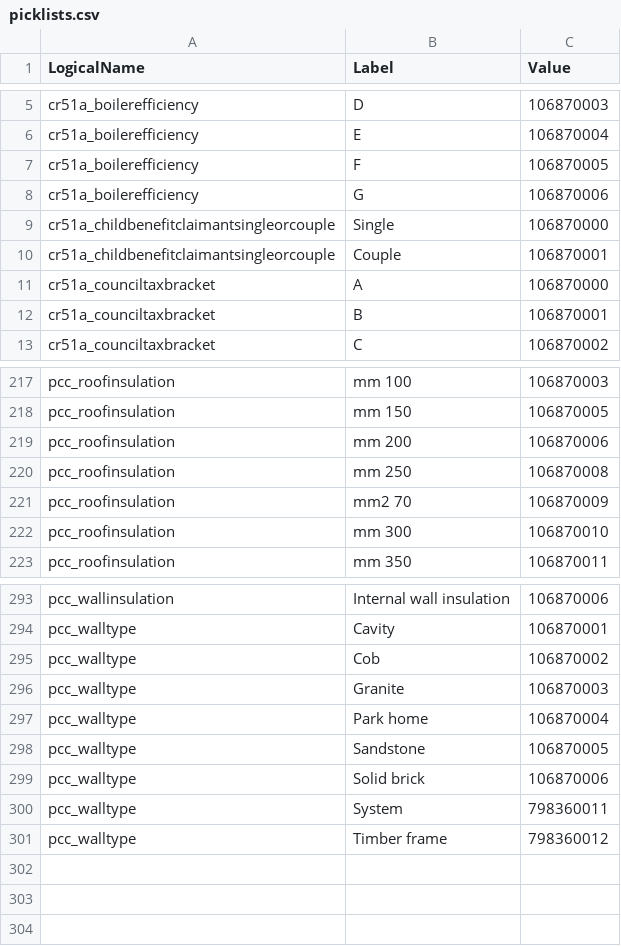
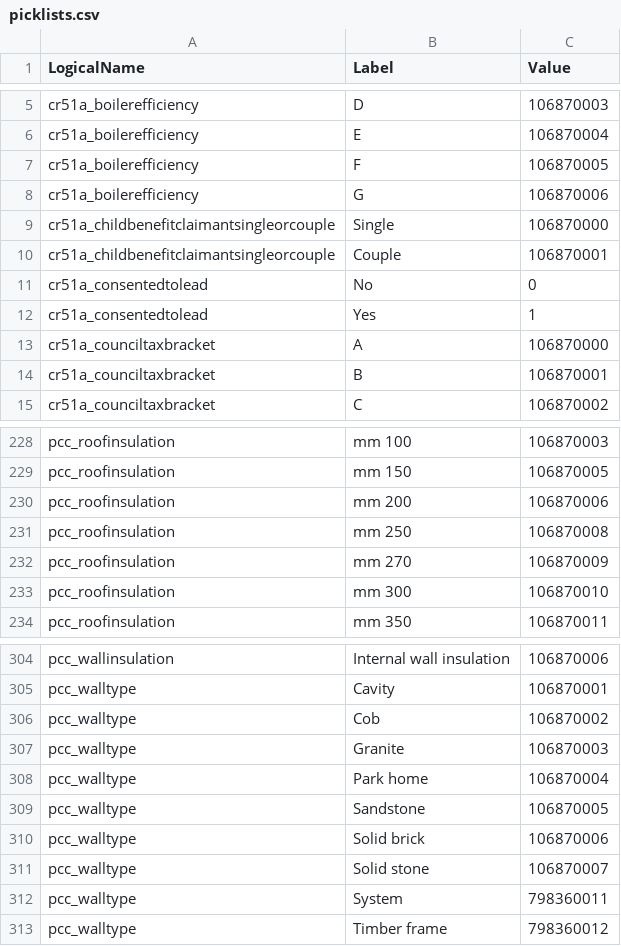
Before and after one commit to BenMoloney3000/eligibility-tool, a CSV file: picklists.csv, drawn as a sheet; only a part is shown, gaps mark what is left out; the diff covers the shown part only.

```diff
--- a/picklists.csv
+++ b/picklists.csv
@@ -10,2 +10,4 @@ cr51a_childbenefitclaimantsingleorcouple,Single,106870000
 cr51a_childbenefitclaimantsingleorcouple,Couple,106870001
+cr51a_consentedtolead,No,0
+cr51a_consentedtolead,Yes,1
 cr51a_counciltaxbracket,A,106870000
@@ -220,3 +231,3 @@ pcc_roofinsulation,mm 200,106870006
 pcc_roofinsulation,mm 250,106870008
-pcc_roofinsulation,mm2 70,106870009
+pcc_roofinsulation,mm 270,106870009
 pcc_roofinsulation,mm 300,106870010
@@ -299 +310,2 @@ pcc_walltype,Sandstone,106870005
 pcc_walltype,Solid brick,106870006
+pcc_walltype,Solid stone,106870007
```
Also changed, not shown: 11 added rows, 2 removed rows and 1 moved row elsewhere in this file, 11 other files.
